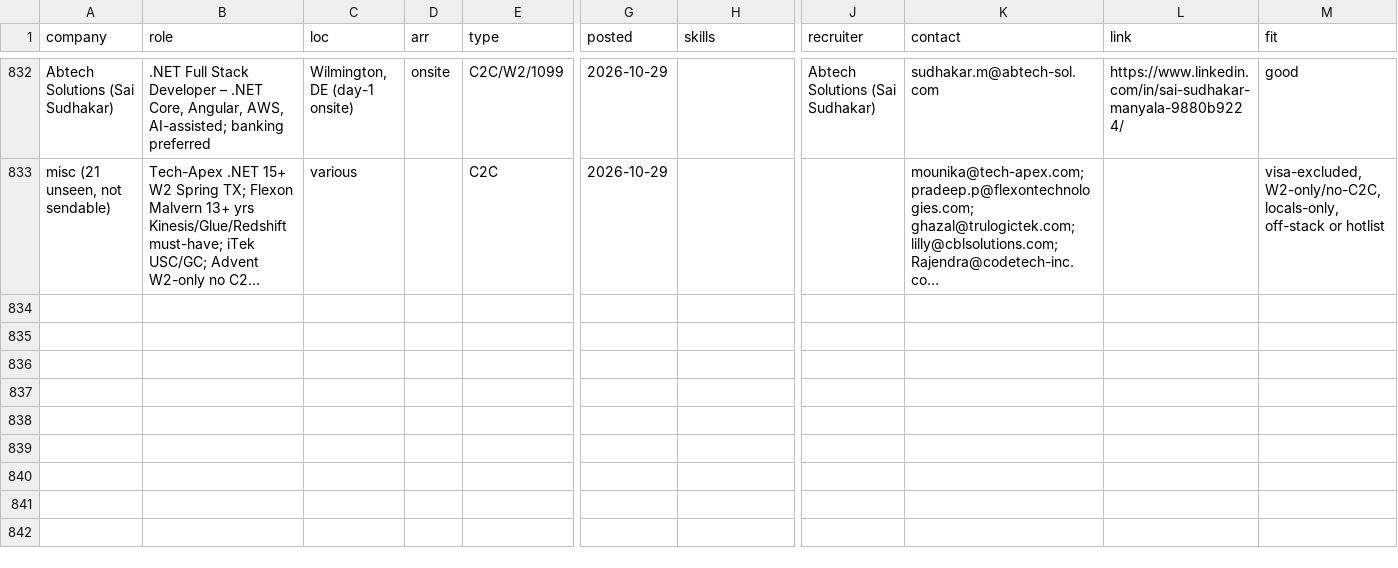
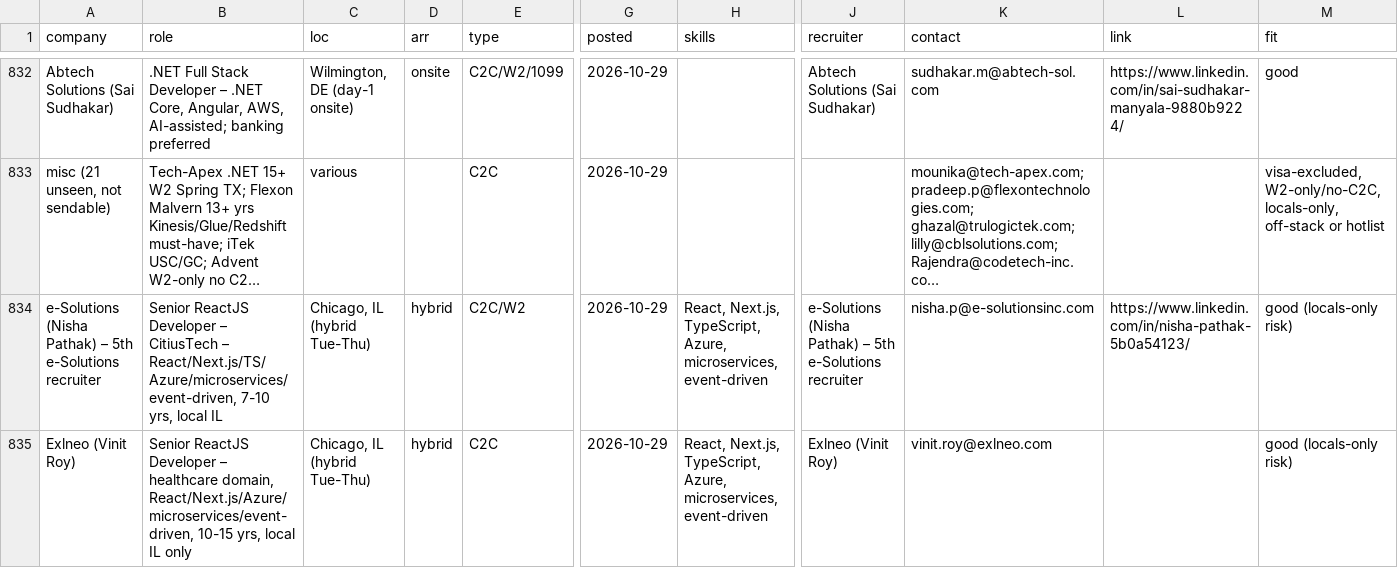
Before and after one commit to aaronrl25/outreach-pipeline-claude-day, a CSV file: data/2026-10-14/Opportunity_Tracker_2026-10-14.csv, drawn as a sheet; only a part is shown, gaps mark what is left out; long unchanged cells end in …; rows hold the shown columns only; the diff covers the shown part only; the diff names each change by its address in the sheet, - before the commit and + after, or states it on an @@ line.

```diff
--- a/data/2026-10-14/Opportunity_Tracker_2026-10-14.csv
+++ b/data/2026-10-14/Opportunity_Tracker_2026-10-14.csv
+row 834: e-Solutions (Nisha Pathak) – 5th e-Solutions recruiter | Senior ReactJS Developer – CitiusTech – React/Next.js/TS/Azure/microservices/event-driven, 7-10 yrs, local IL | Chicago, IL (hybrid Tue-Thu) | hybrid | C2C/W2 | 2026-10-29 | React, Next.js, TypeScript, Azure, microservices, event-driven | e-Solutions (Nisha Pathak) – 5th e-Solutions recruiter | nisha.p@e-solutionsinc.com | https://www.linkedin.com/in/nisha-pathak-5b0a54123/ | good (locals-only risk)
+row 835: Exlneo (Vinit Roy) | Senior ReactJS Developer – healthcare domain, React/Next.js/Azure/microservices/event-driven, 10-15 yrs, local IL only | Chicago, IL (hybrid Tue-Thu) | hybrid | C2C | 2026-10-29 | React, Next.js, TypeScript, Azure, microservices, event-driven | Exlneo (Vinit Roy) | vinit.roy@exlneo.com |  | good (locals-only risk)
```
Also changed, not shown: 2 added rows elsewhere in this file, data/2026-10-14/Outreach_Log.csv, 10 other files.
